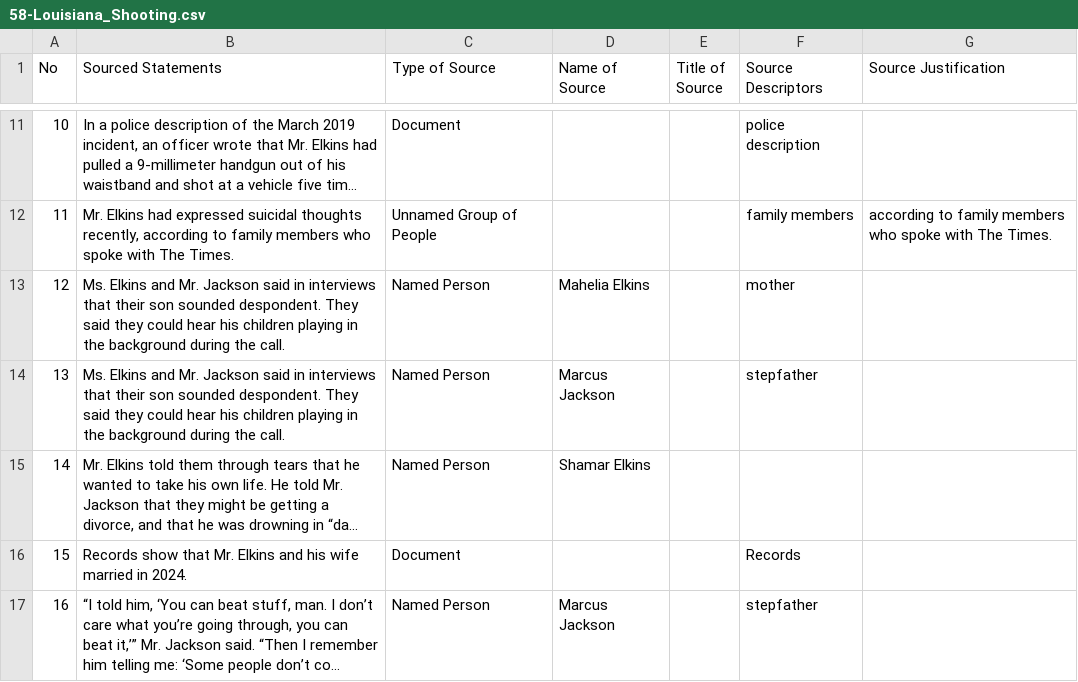
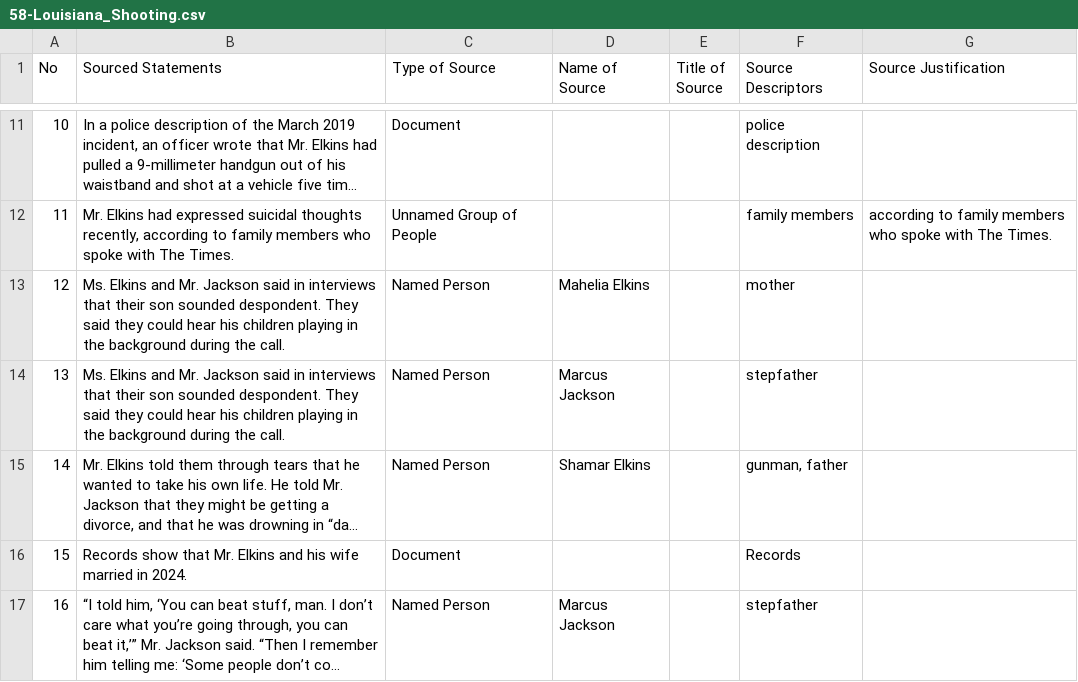
Before and after one commit to MarkkulaCenterJMEthics/llms-journ-sourcing, a CSV file: benchmarking/GT data/GT-II/58-Louisiana_Shooting.csv, drawn as a sheet; only a part is shown, gaps mark what is left out; long unchanged cells end in …; the diff names each change by its address in the sheet, - before the commit and + after, or states it on an @@ line.

```diff
--- a/benchmarking/GT data/GT-II/58-Louisiana_Shooting.csv
+++ b/benchmarking/GT data/GT-II/58-Louisiana_Shooting.csv
-F15 (Source Descriptors): (empty)
+F15 (Source Descriptors): gunman, father
```
Also changed, not shown: benchmarking/GT data/GT-II/122-SJ_Climate.csv, benchmarking/GT data/GT-II/122-SZ_SJ9_Climate_Policy.csv, 3 other files.
